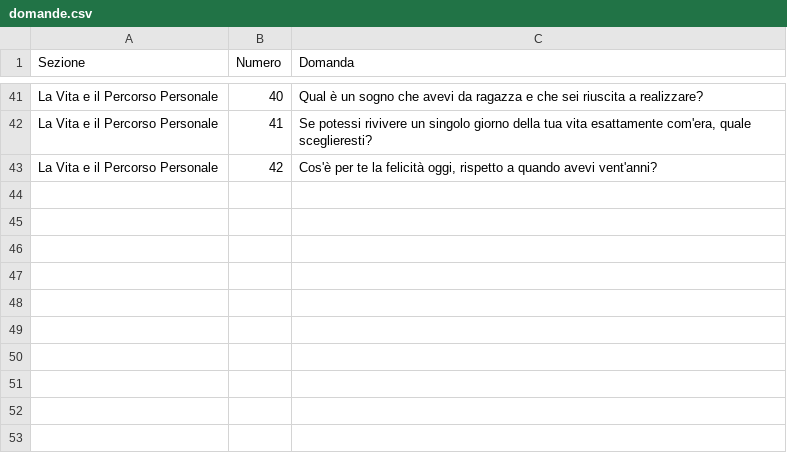
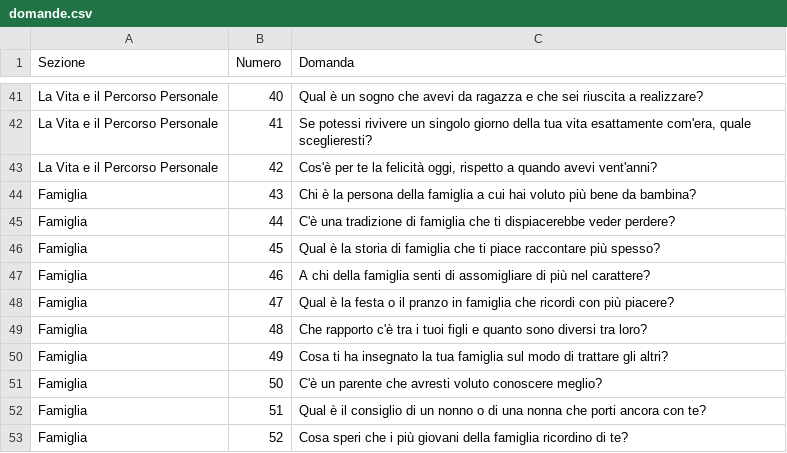
Before and after one commit to wegastudios/QualityTime, a CSV file: domande.csv, drawn as a sheet; only a part is shown, gaps mark what is left out.

```diff
--- a/domande.csv
+++ b/domande.csv
@@ -43 +43,11 @@
 "La Vita e il Percorso Personale";42;"Cos'è per te la felicità oggi, rispetto a quando avevi vent'anni?"
+"Famiglia";43;"Chi è la persona della famiglia a cui hai voluto più bene da bambina?"
+"Famiglia";44;"C'è una tradizione di famiglia che ti dispiacerebbe veder perdere?"
+"Famiglia";45;"Qual è la storia di famiglia che ti piace raccontare più spesso?"
+"Famiglia";46;"A chi della famiglia senti di assomigliare di più nel carattere?"
+"Famiglia";47;"Qual è la festa o il pranzo in famiglia che ricordi con più piacere?"
+"Famiglia";48;"Che rapporto c'è tra i tuoi figli e quanto sono diversi tra loro?"
+"Famiglia";49;"Cosa ti ha insegnato la tua famiglia sul modo di trattare gli altri?"
+"Famiglia";50;"C'è un parente che avresti voluto conoscere meglio?"
+"Famiglia";51;"Qual è il consiglio di un nonno o di una nonna che porti ancora con te?"
+"Famiglia";52;"Cosa speri che i più giovani della famiglia ricordino di te?"
```
Also changed, not shown: 4 other files.
